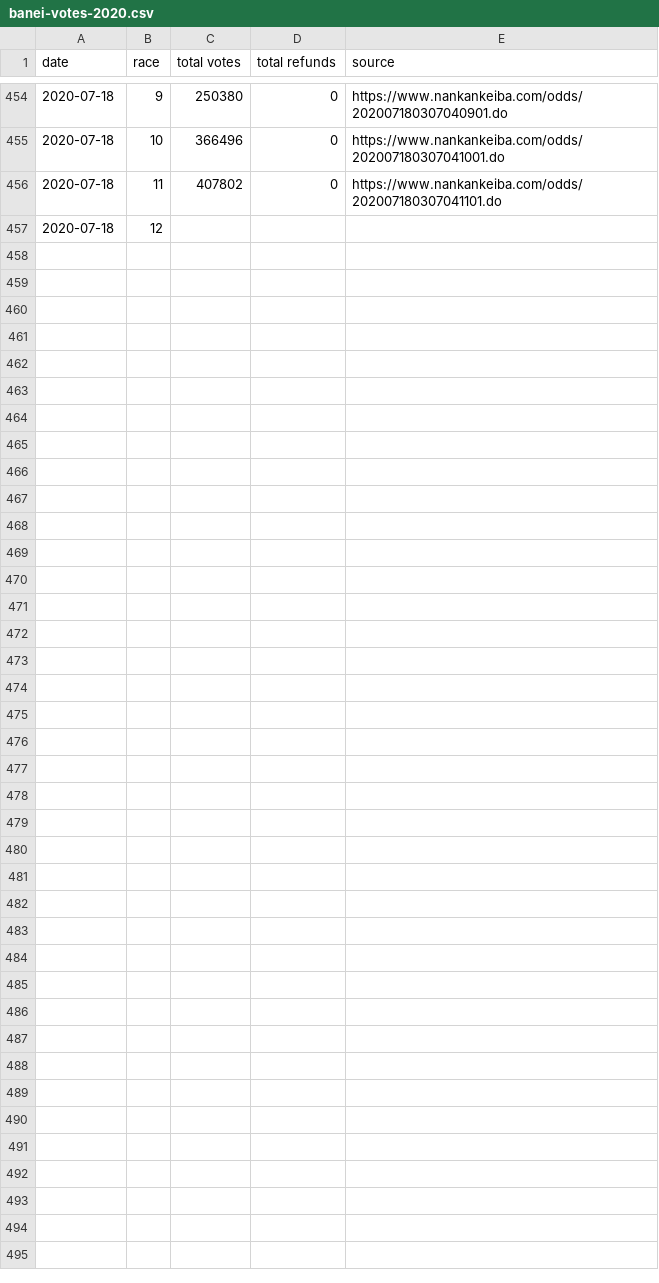
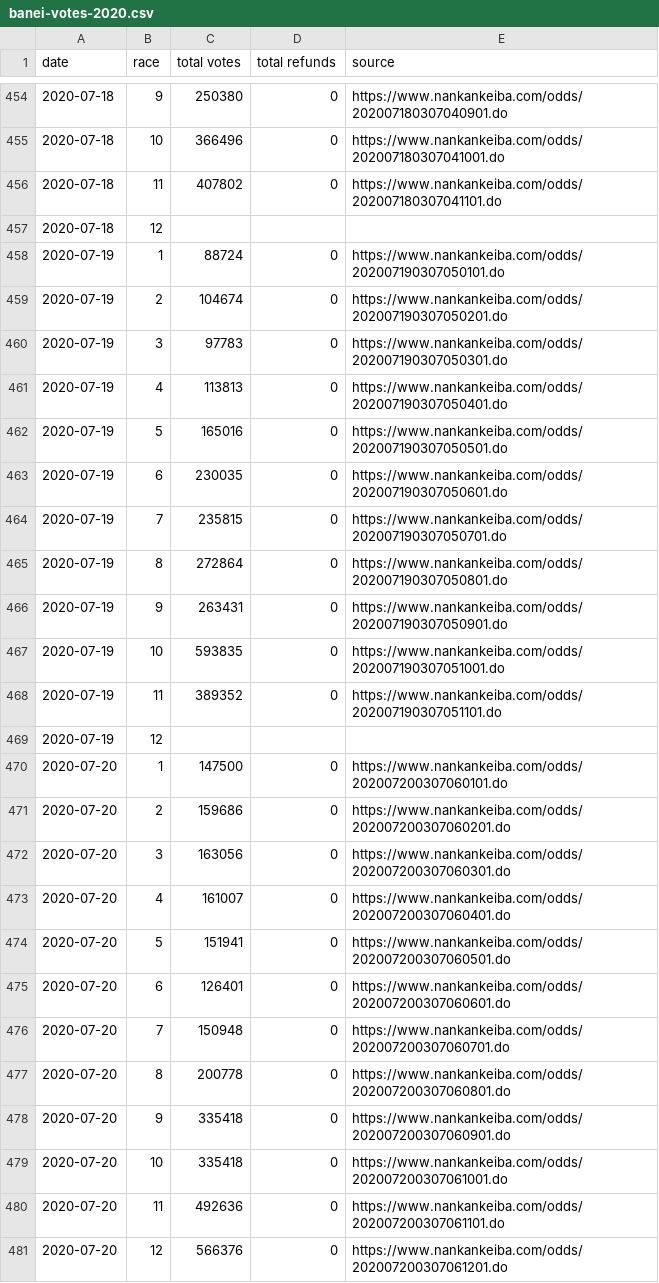
Before and after one commit to yuw/banei-votes, a CSV file: banei-votes-2020.csv, drawn as a sheet; only a part is shown, gaps mark what is left out; the diff names each change by its address in the sheet, - before the commit and + after, or states it on an @@ line.

```diff
--- a/banei-votes-2020.csv
+++ b/banei-votes-2020.csv
+row 458: 2020-07-19 | 1 | 88724 | 0 | https://www.nankankeiba.com/odds/202007190307050101.do
+row 459: 2020-07-19 | 2 | 104674 | 0 | https://www.nankankeiba.com/odds/202007190307050201.do
+row 460: 2020-07-19 | 3 | 97783 | 0 | https://www.nankankeiba.com/odds/202007190307050301.do
+row 461: 2020-07-19 | 4 | 113813 | 0 | https://www.nankankeiba.com/odds/202007190307050401.do
+row 462: 2020-07-19 | 5 | 165016 | 0 | https://www.nankankeiba.com/odds/202007190307050501.do
+row 463: 2020-07-19 | 6 | 230035 | 0 | https://www.nankankeiba.com/odds/202007190307050601.do
+row 464: 2020-07-19 | 7 | 235815 | 0 | https://www.nankankeiba.com/odds/202007190307050701.do
+row 465: 2020-07-19 | 8 | 272864 | 0 | https://www.nankankeiba.com/odds/202007190307050801.do
+row 466: 2020-07-19 | 9 | 263431 | 0 | https://www.nankankeiba.com/odds/202007190307050901.do
+row 467: 2020-07-19 | 10 | 593835 | 0 | https://www.nankankeiba.com/odds/202007190307051001.do
+row 468: 2020-07-19 | 11 | 389352 | 0 | https://www.nankankeiba.com/odds/202007190307051101.do
+row 469: 2020-07-19 | 12
+row 470: 2020-07-20 | 1 | 147500 | 0 | https://www.nankankeiba.com/odds/202007200307060101.do
+row 471: 2020-07-20 | 2 | 159686 | 0 | https://www.nankankeiba.com/odds/202007200307060201.do
+row 472: 2020-07-20 | 3 | 163056 | 0 | https://www.nankankeiba.com/odds/202007200307060301.do
+row 473: 2020-07-20 | 4 | 161007 | 0 | https://www.nankankeiba.com/odds/202007200307060401.do
+row 474: 2020-07-20 | 5 | 151941 | 0 | https://www.nankankeiba.com/odds/202007200307060501.do
+row 475: 2020-07-20 | 6 | 126401 | 0 | https://www.nankankeiba.com/odds/202007200307060601.do
+row 476: 2020-07-20 | 7 | 150948 | 0 | https://www.nankankeiba.com/odds/202007200307060701.do
+row 477: 2020-07-20 | 8 | 200778 | 0 | https://www.nankankeiba.com/odds/202007200307060801.do
+row 478: 2020-07-20 | 9 | 335418 | 0 | https://www.nankankeiba.com/odds/202007200307060901.do
+row 479: 2020-07-20 | 10 | 335418 | 0 | https://www.nankankeiba.com/odds/202007200307061001.do
+row 480: 2020-07-20 | 11 | 492636 | 0 | https://www.nankankeiba.com/odds/202007200307061101.do
+row 481: 2020-07-20 | 12 | 566376 | 0 | https://www.nankankeiba.com/odds/202007200307061201.do
```
Also changed, not shown: official-sales-2020.csv.
